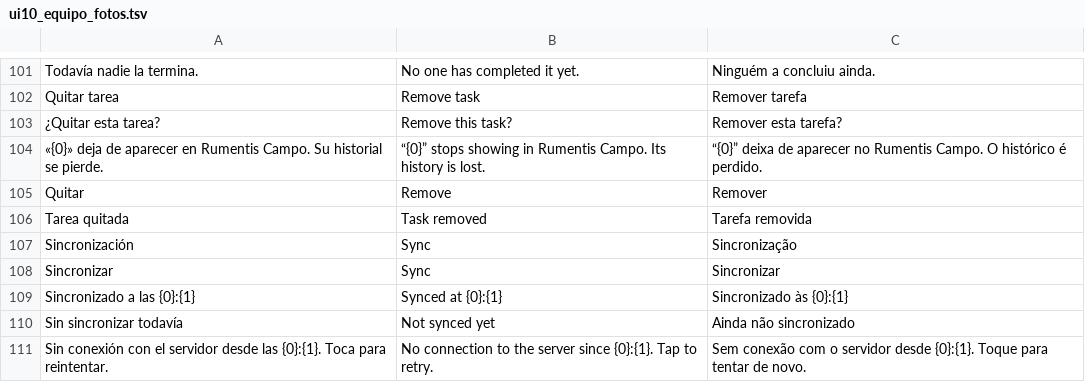
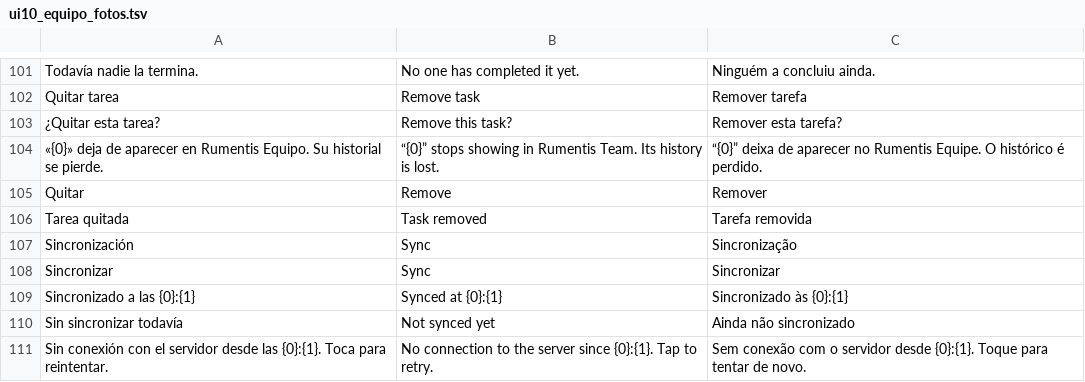
Before and after one commit to modelqdeluxe-ops/ss, a TSV file: modelo/traducciones/ui10_equipo_fotos.tsv, drawn as a sheet; only a part is shown, gaps mark what is left out; the diff covers the shown part only.

```diff
--- a/modelo/traducciones/ui10_equipo_fotos.tsv
+++ b/modelo/traducciones/ui10_equipo_fotos.tsv
@@ -103,3 +103,3 @@ Quitar tarea	Remove task	Remover tarefa
 ¿Quitar esta tarea?	Remove this task?	Remover esta tarefa?
-«{0}» deja de aparecer en Rumentis Campo. Su historial se pierde.	“{0}” stops showing in Rumentis Campo. Its history is lost.	“{0}” deixa de aparecer no Rumentis Campo. O histórico é perdido.
+«{0}» deja de aparecer en Rumentis Equipo. Su historial se pierde.	“{0}” stops showing in Rumentis Team. Its history is lost.	“{0}” deixa de aparecer no Rumentis Equipe. O histórico é perdido.
 Quitar	Remove	Remover
```
Also changed, not shown: 21 edited cells elsewhere in this file, modelo/traducciones/ui9_reporte.tsv, 20 other files.
